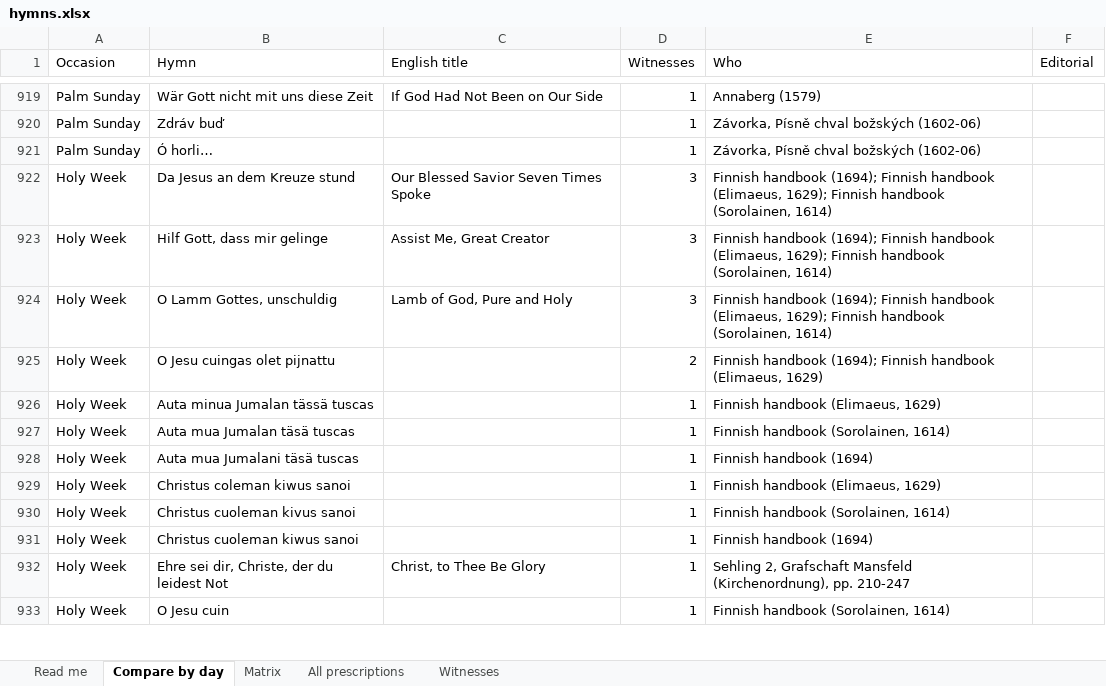
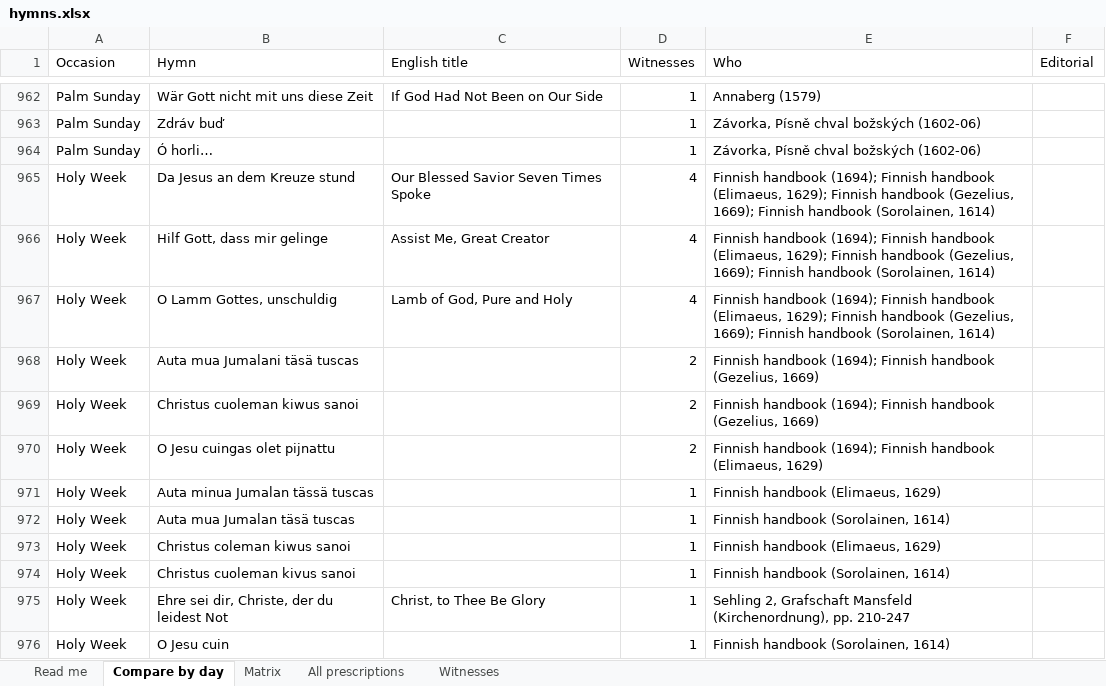
Before and after one commit to sethkasten/sehling-corpus, an Excel workbook: hymns.xlsx, sheet Compare by day, drawn as a sheet; only a part is shown, gaps mark what is left out; values as stored, in another font and other column widths than the file's, no cell formats; removed rows and columns are numbered as before the commit, all else as after; the diff covers the shown part only; the diff names each change by its address in the sheet, - before the commit and + after, or states it on an @@ line.

```diff
--- a/hymns.xlsx (sheet Compare by day)
+++ b/hymns.xlsx (sheet Compare by day)
-D965:D967 (Witnesses): 3
+D965:D967 (Witnesses): 4
-E965:E967 (Who): …Finnish handbook (Sorolainen, 1614)
+E965:E967 (Who): …Finnish handbook (Gezelius, 1669); Finnish handbook (Sorolainen, 1614)
+row 968: Holy Week | Auta mua Jumalani täsä tuscas |  | 2 | Finnish handbook (1694); Finnish handbook (Gezelius, 1669)
+row 969: Holy Week | Christus cuoleman kiwus sanoi |  | 2 | Finnish handbook (1694); Finnish handbook (Gezelius, 1669)
-row 928: Holy Week | Auta mua Jumalani täsä tuscas |  | 1 | Finnish handbook (1694)
-row 931: Holy Week | Christus cuoleman kiwus sanoi |  | 1 | Finnish handbook (1694)
```
Also changed, not shown: 156 added rows, 40 removed rows and 63 edited cells elsewhere in this sheet, sheet All prescriptions, sheet Matrix, sheet Witnesses, sheet Read me, cell formats, 12 other files.
